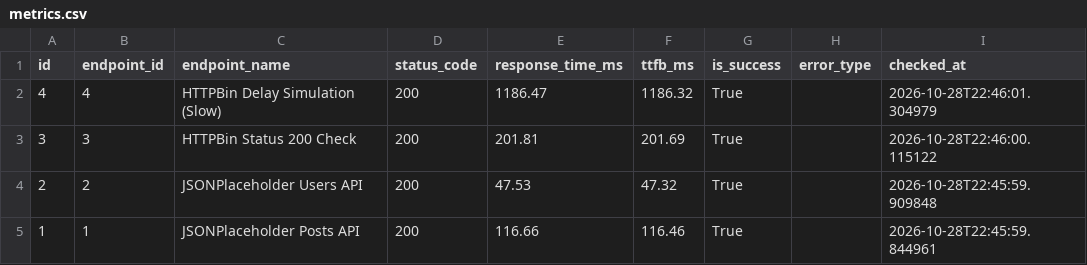
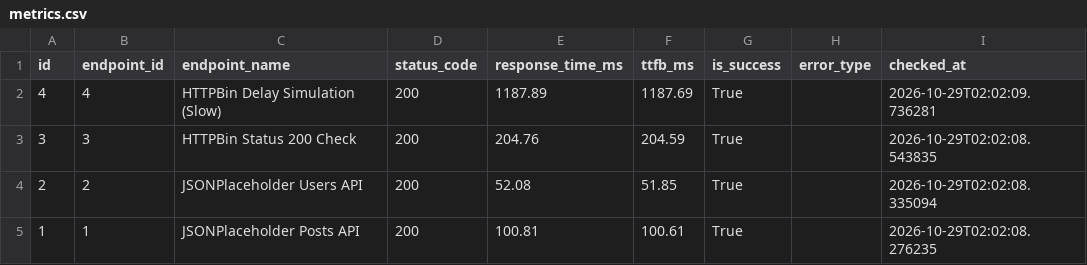
Before and after one commit to devchahar-byte/api-performance-monitor, a CSV file: docs/metrics.csv, drawn as a sheet.

```diff
--- a/docs/metrics.csv
+++ b/docs/metrics.csv
@@ -1,5 +1,5 @@
 id,endpoint_id,endpoint_name,status_code,response_time_ms,ttfb_ms,is_success,error_type,checked_at
-4,4,HTTPBin Delay Simulation (Slow),200,1186.47,1186.32,True,,2026-10-28T22:46:01.304979
-3,3,HTTPBin Status 200 Check,200,201.81,201.69,True,,2026-10-28T22:46:00.115122
-2,2,JSONPlaceholder Users API,200,47.53,47.32,True,,2026-10-28T22:45:59.909848
-1,1,JSONPlaceholder Posts API,200,116.66,116.46,True,,2026-10-28T22:45:59.844961
+4,4,HTTPBin Delay Simulation (Slow),200,1187.89,1187.69,True,,2026-10-29T02:02:09.736281
+3,3,HTTPBin Status 200 Check,200,204.76,204.59,True,,2026-10-29T02:02:08.543835
+2,2,JSONPlaceholder Users API,200,52.08,51.85,True,,2026-10-29T02:02:08.335094
+1,1,JSONPlaceholder Posts API,200,100.81,100.61,True,,2026-10-29T02:02:08.276235
```
Also changed, not shown: 1 other file.
